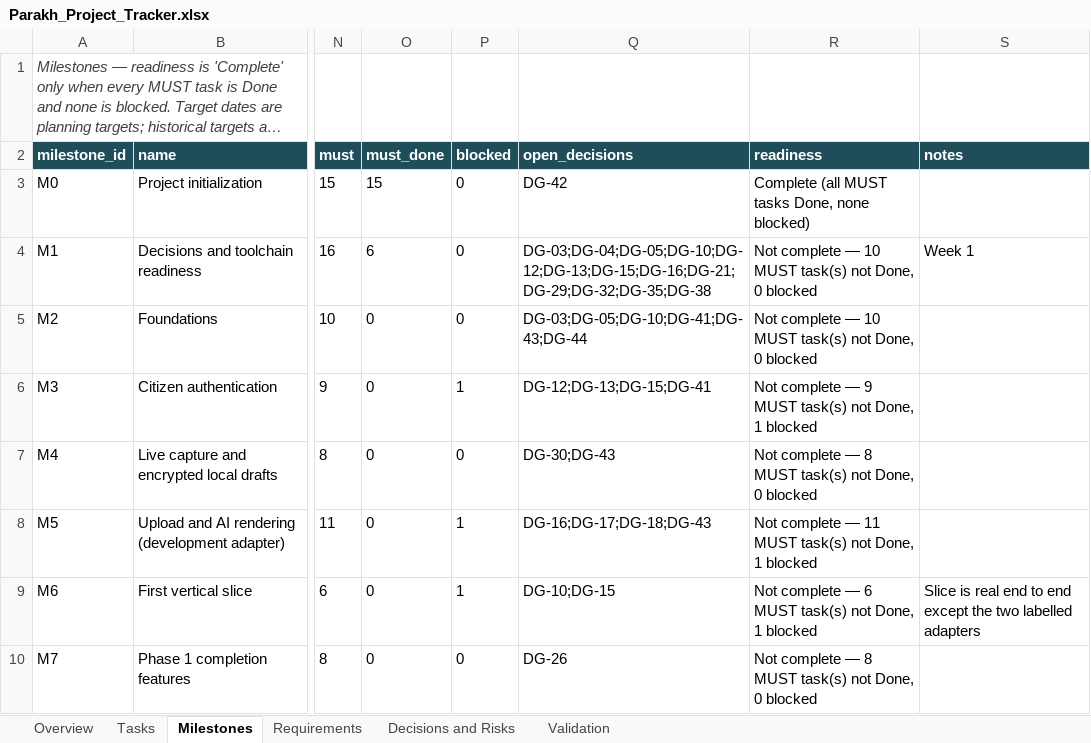
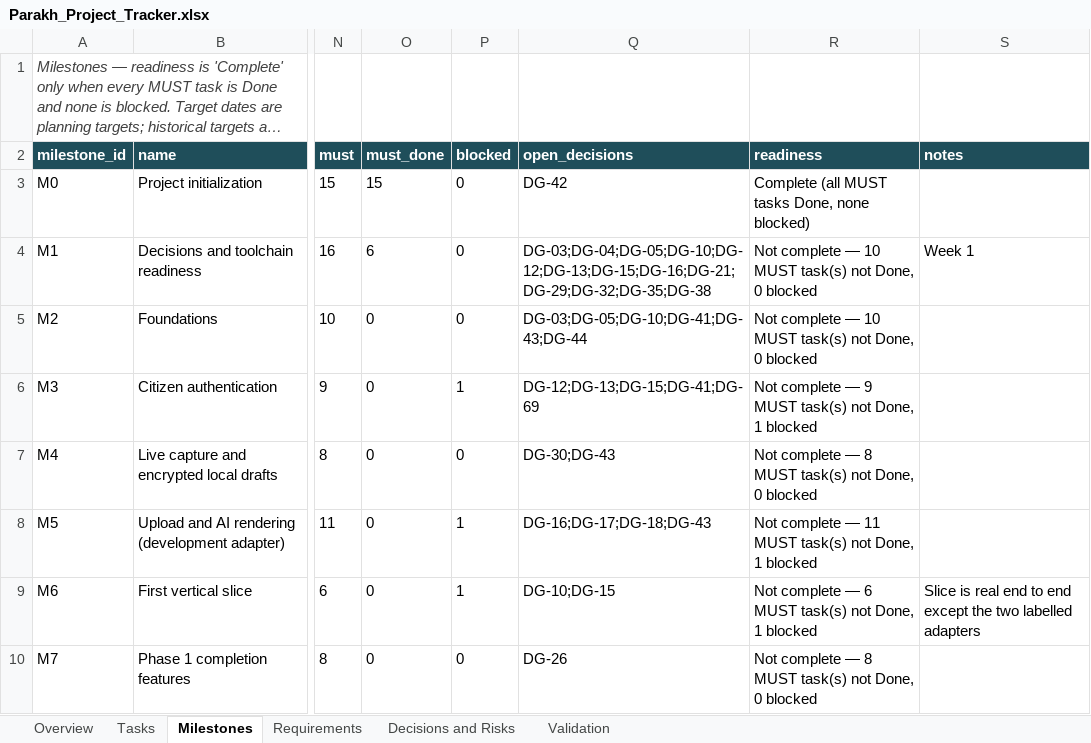
Before and after one commit to hassanjalal789/parakh-civic-tech, an Excel workbook: tracking/Parakh_Project_Tracker.xlsx, sheet Milestones, drawn as a sheet; only a part is shown, gaps mark what is left out; long unchanged cells end in …; values as stored, in another font and other column widths than the file's, no borders; the diff names each change by its address in the sheet, - before the commit and + after, or states it on an @@ line.

```diff
--- a/tracking/Parakh_Project_Tracker.xlsx (sheet Milestones)
+++ b/tracking/Parakh_Project_Tracker.xlsx (sheet Milestones)
-Q6 (open_decisions): DG-12;DG-13;DG-15;DG-41
+Q6 (open_decisions): DG-12;DG-13;DG-15;DG-41;DG-69
```
Also changed, not shown: sheet Validation, sheet Decisions and Risks, sheet Overview, sheet Tasks, 11 other files.
